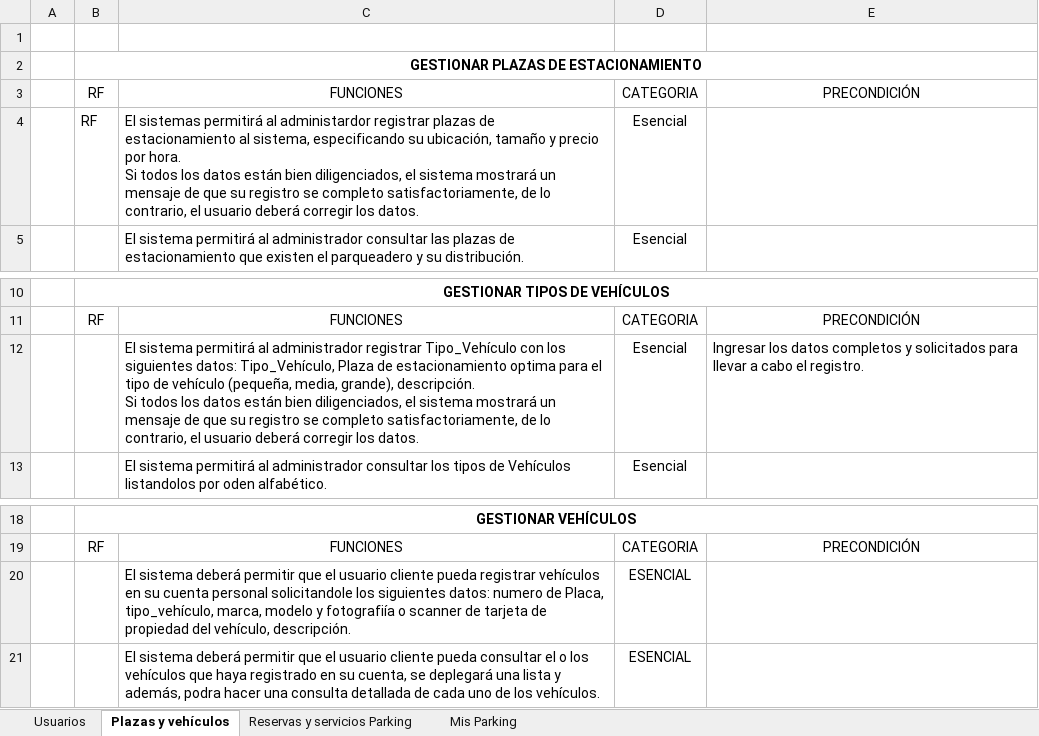
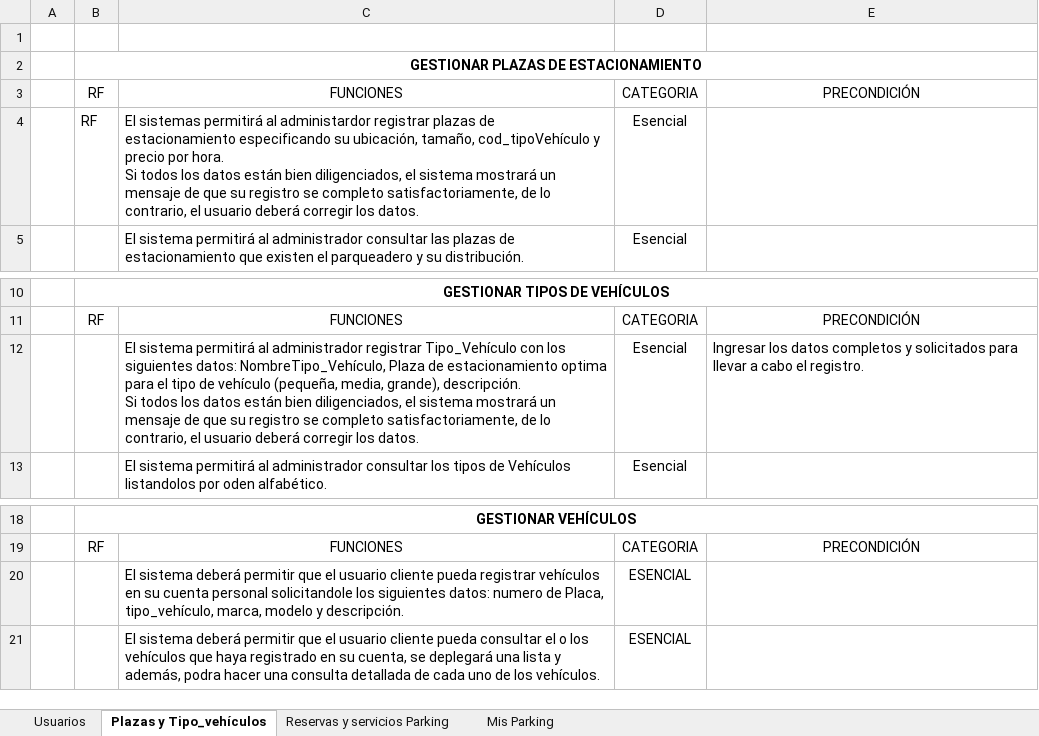
Before and after one commit to JhoanMarin/Documentaci-n-Parqueadero, an Excel workbook: Requerimientos Parqueadero.xlsx, sheet Plazas y Tipo_vehículos, drawn as a sheet; only a part is shown, gaps mark what is left out; values as stored, in another font and other column widths than the file's, no borders; the diff names each change by its address in the sheet, - before the commit and + after, or states it on an @@ line.

Commit message:
Nueva Actualizacion

```diff
--- a/Requerimientos Parqueadero.xlsx (sheet Plazas y Tipo_vehículos)
+++ b/Requerimientos Parqueadero.xlsx (sheet Plazas y Tipo_vehículos)
-sheet tab: Plazas y vehículos
+sheet tab: Plazas y Tipo_vehículos
-C4: …de estacionamiento al sistema, especificando su ubicación, tamaño y precio…
+C4: …de estacionamiento especificando su ubicación, tamaño, cod_tipoVehículo y precio…
-C12: …siguientes datos: Tipo_Vehículo, Plaza de…
+C12: …siguientes datos: NombreTipo_Vehículo, Plaza de…
-C20: …modelo y fotografiía o scanner de tarjeta de propiedad del vehículo, descripción.
+C20: …modelo y descripción.
```
Also changed, not shown: sheet Usuarios, sheet Reservas y servicios Parking.
